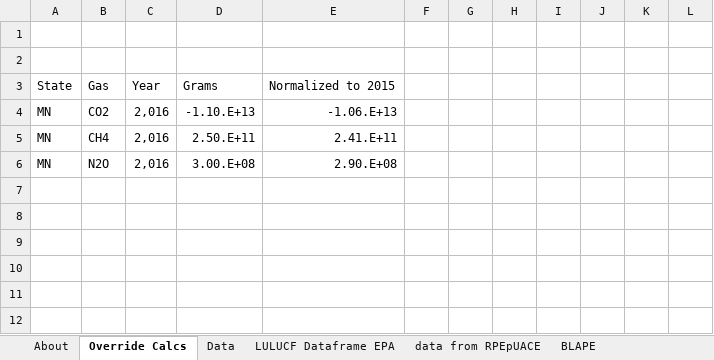
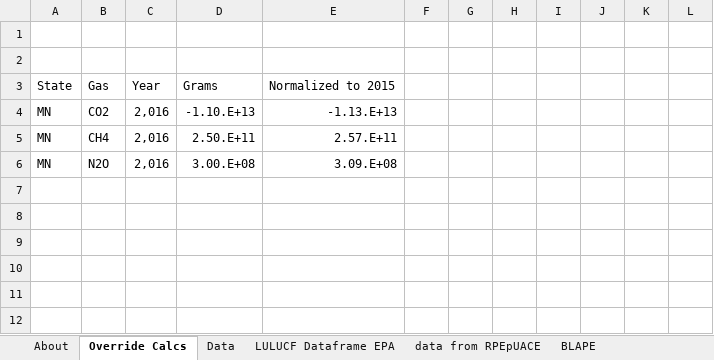
Before and after one commit to EnergyInnovation/eps-delaware, an Excel workbook: InputData/land/BLAPE/BAU LULUCF Anthro Pollutant Emis.xlsx, sheet Override Calcs, drawn as a sheet; only a part is shown; values as stored, in another font and other column widths than the file's, no borders; the diff names each change by its address in the sheet, - before the commit and + after, or states it on an @@ line.

```diff
--- a/InputData/land/BLAPE/BAU LULUCF Anthro Pollutant Emis.xlsx (sheet Override Calcs)
+++ b/InputData/land/BLAPE/BAU LULUCF Anthro Pollutant Emis.xlsx (sheet Override Calcs)
-E4: -1.06.E+13
+E4: -1.13.E+13
-E5: 2.41.E+11
+E5: 2.57.E+11
-E6: 2.90.E+08
+E6: 3.09.E+08
```
Also changed, not shown: sheet Data, sheet LULUCF Dataframe EPA, sheet BLAPE, sheet About, formulas that keep their value, 2 other files.
